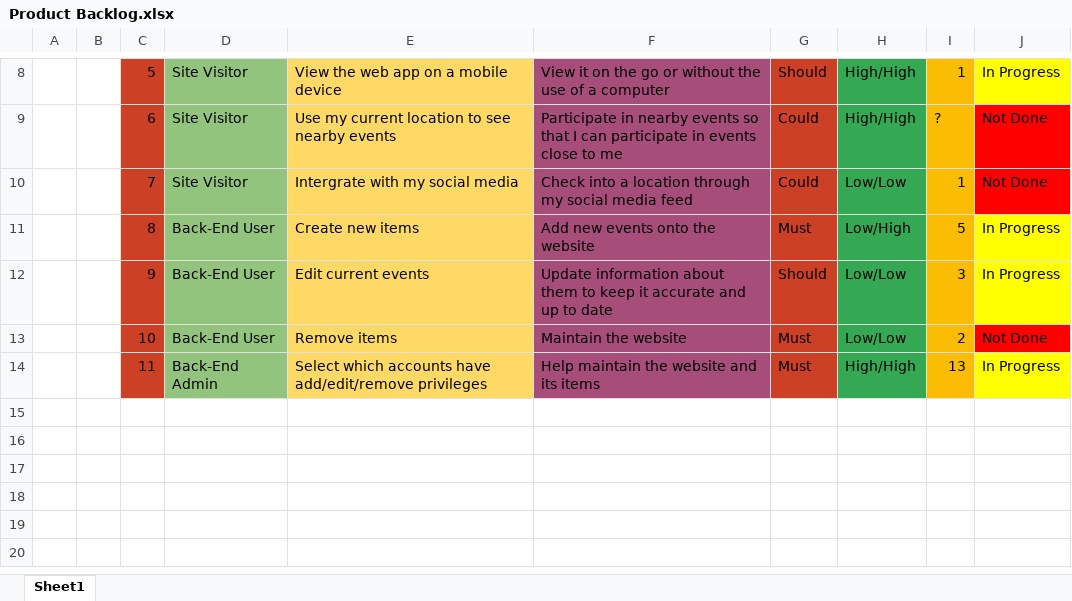
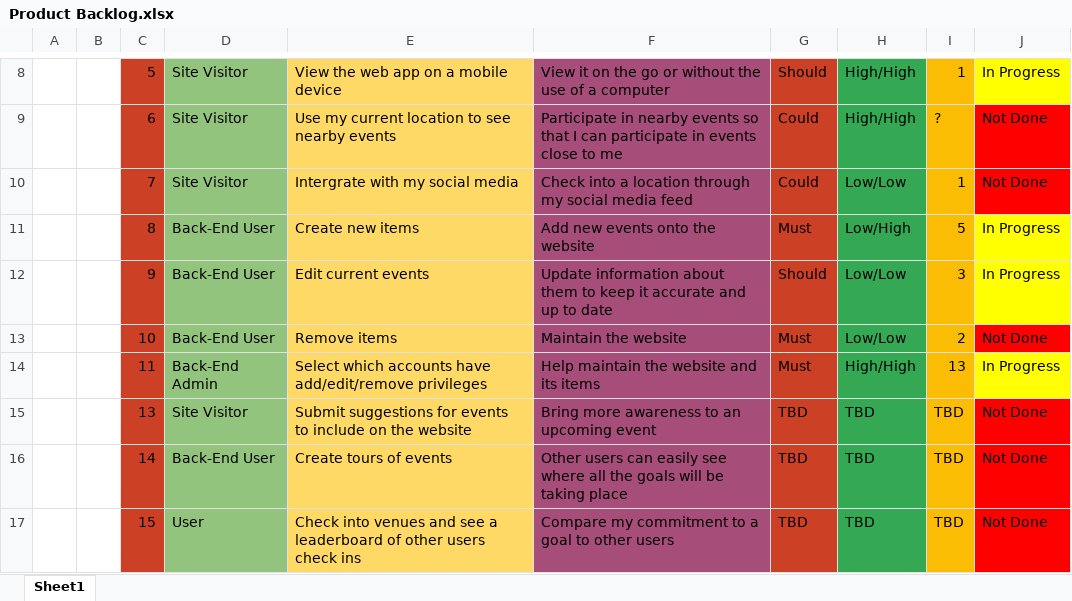
Before and after one commit to khaelemwatt/AC31007CourseworkGroup9, an Excel workbook: ProductBacklog/Product Backlog.xlsx, sheet Sheet1, drawn as a sheet; only a part is shown, gaps mark what is left out; values as stored, in another font and other column widths than the file's, no borders; charts and pictures not drawn; the diff names each change by its address in the sheet, - before the commit and + after, or states it on an @@ line.

Commit message:
Update Product Backlog.xlsx
Updated the Product Backlog to reflect the new requirements from the client with their priority/story points TBD

```diff
--- a/ProductBacklog/Product Backlog.xlsx (sheet Sheet1)
+++ b/ProductBacklog/Product Backlog.xlsx (sheet Sheet1)
+row 15:  |  | 13 | Site Visitor | Submit suggestions for events to include on the website | Bring more awareness to an upcoming event | TBD | TBD | TBD | Not Done
+row 16:  |  | 14 | Back-End User | Create tours of events | Other users can easily see where all the goals will be taking place | TBD | TBD | TBD | Not Done
+row 17:  |  | 15 | User | Check into venues and see a leaderboard of other users check ins | Compare my commitment to a goal to other users | TBD | TBD | TBD | Not Done
```
